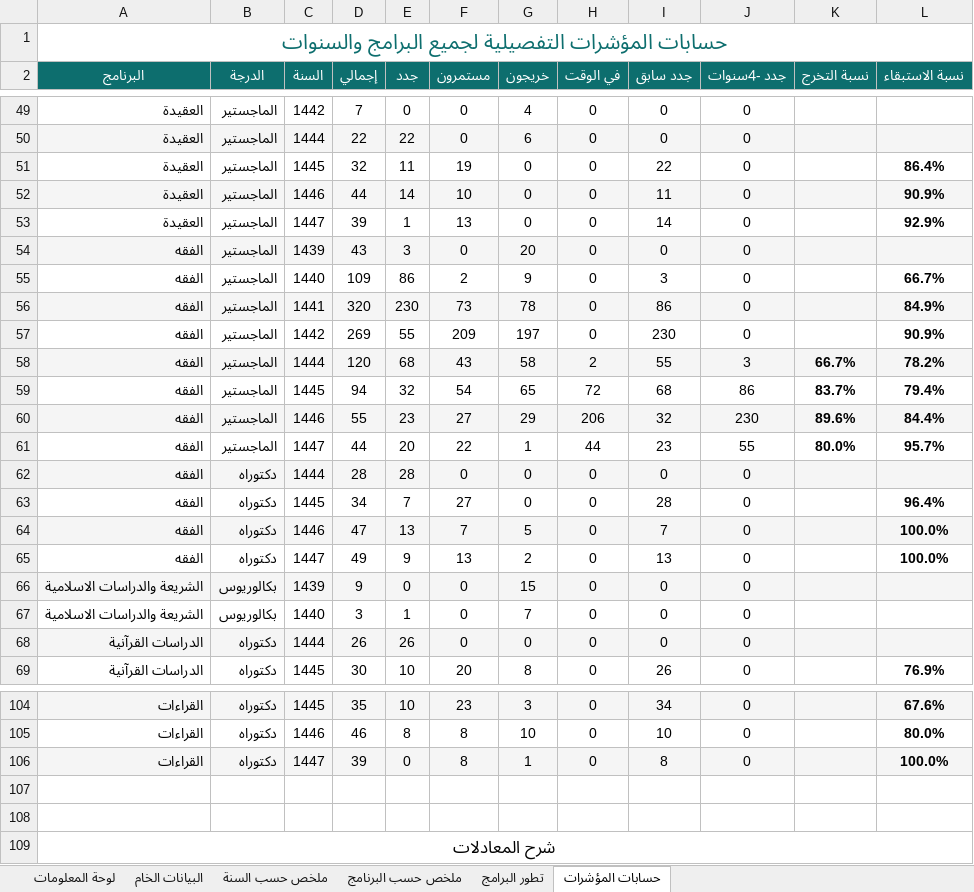
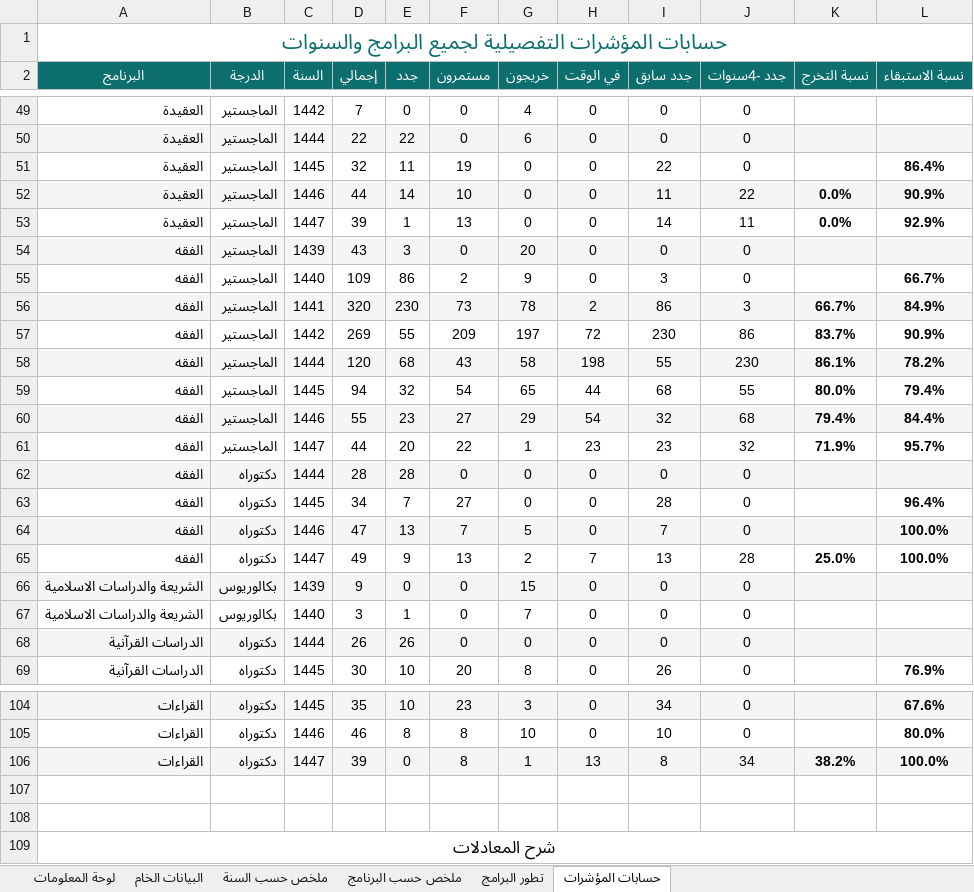
Before and after one commit to majed354/KPI_TaifShare3h, an Excel workbook: data/KPI_Data_Complete.xlsx, sheet حسابات المؤشرات, drawn as a sheet; only a part is shown, gaps mark what is left out; values as stored, in another font and other column widths than the file's, no borders; the diff covers the shown part only; the diff names each change by its address in the sheet, - before the commit and + after, or states it on an @@ line.

```diff
--- a/data/KPI_Data_Complete.xlsx (sheet حسابات المؤشرات)
+++ b/data/KPI_Data_Complete.xlsx (sheet حسابات المؤشرات)
-J52 (جدد -4سنوات): 0
+J52 (جدد -4سنوات): 22
-K52:K53 (نسبة التخرج): (empty)
+K52:K53 (نسبة التخرج): 0.0%
-J53 (جدد -4سنوات): 0
+J53 (جدد -4سنوات): 11
-H56 (في الوقت): 0
+H56 (في الوقت): 2
-J56 (جدد -4سنوات): 0
+J56 (جدد -4سنوات): 3
-K56 (نسبة التخرج): (empty)
+K56 (نسبة التخرج): 66.7%
-H57 (في الوقت): 0
+H57 (في الوقت): 72
-J57 (جدد -4سنوات): 0
+J57 (جدد -4سنوات): 86
-K57 (نسبة التخرج): (empty)
+K57 (نسبة التخرج): 83.7%
-H58 (في الوقت): 2
+H58 (في الوقت): 198
-J58 (جدد -4سنوات): 3
+J58 (جدد -4سنوات): 230
-K58 (نسبة التخرج): 66.7%
+K58 (نسبة التخرج): 86.1%
-H59 (في الوقت): 72
+H59 (في الوقت): 44
-J59 (جدد -4سنوات): 86
+J59 (جدد -4سنوات): 55
-K59 (نسبة التخرج): 83.7%
+K59 (نسبة التخرج): 80.0%
-H60 (في الوقت): 206
+H60 (في الوقت): 54
-J60 (جدد -4سنوات): 230
+J60 (جدد -4سنوات): 68
-K60 (نسبة التخرج): 89.6%
+K60 (نسبة التخرج): 79.4%
-H61 (في الوقت): 44
+H61 (في الوقت): 23
-J61 (جدد -4سنوات): 55
+J61 (جدد -4سنوات): 32
-K61 (نسبة التخرج): 80.0%
+K61 (نسبة التخرج): 71.9%
-H65 (في الوقت): 0
+H65 (في الوقت): 7
-J65 (جدد -4سنوات): 0
+J65 (جدد -4سنوات): 28
-K65 (نسبة التخرج): (empty)
+K65 (نسبة التخرج): 25.0%
-H106 (في الوقت): 0
+H106 (في الوقت): 13
-J106 (جدد -4سنوات): 0
+J106 (جدد -4سنوات): 34
-K106 (نسبة التخرج): (empty)
+K106 (نسبة التخرج): 38.2%
```
Also changed, not shown: 69 edited cells elsewhere in this sheet, sheet البيانات الخام, sheet لوحة المعلومات, sheet ملخص حسب البرنامج, sheet ملخص حسب السنة, 3 other files.
